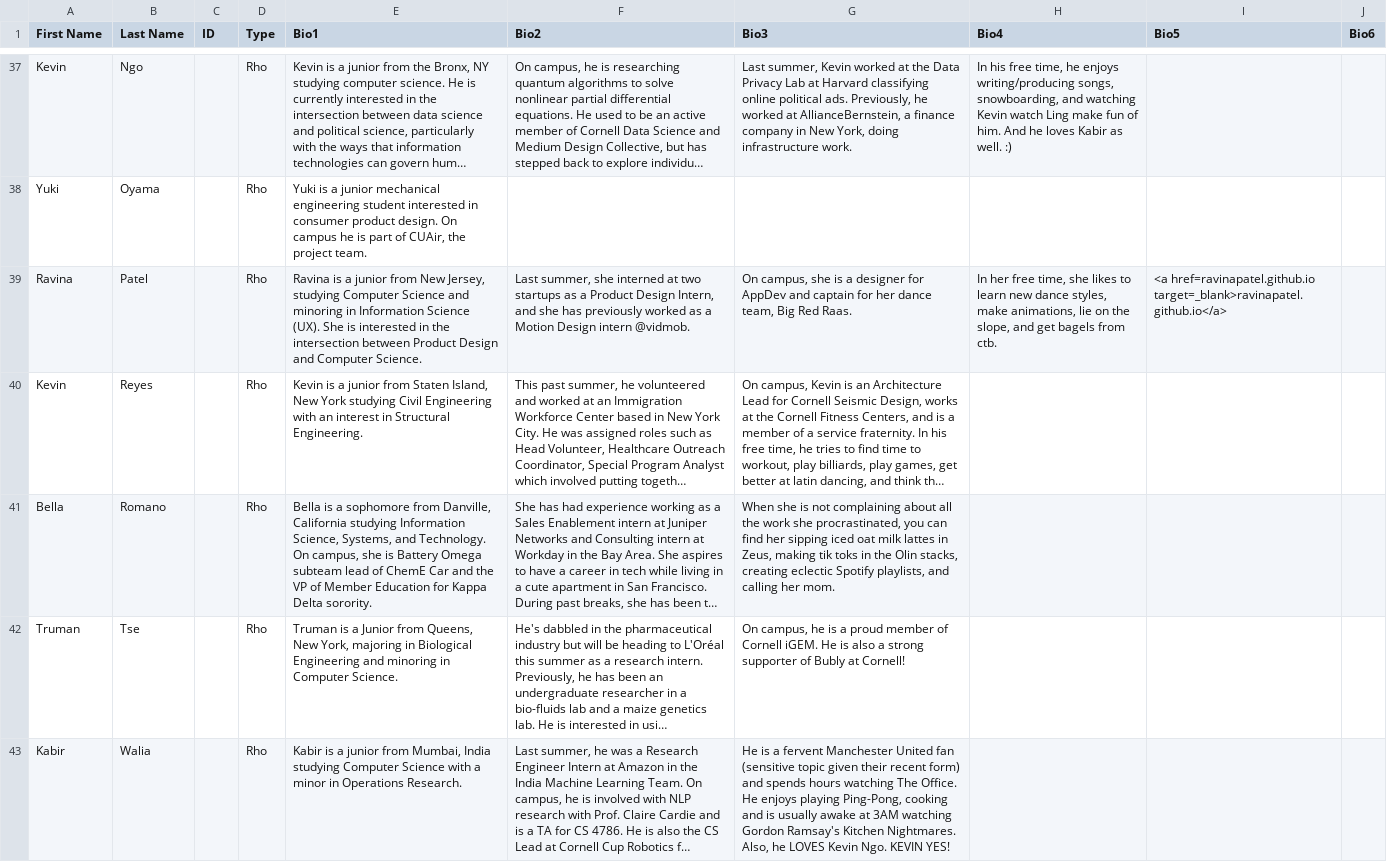
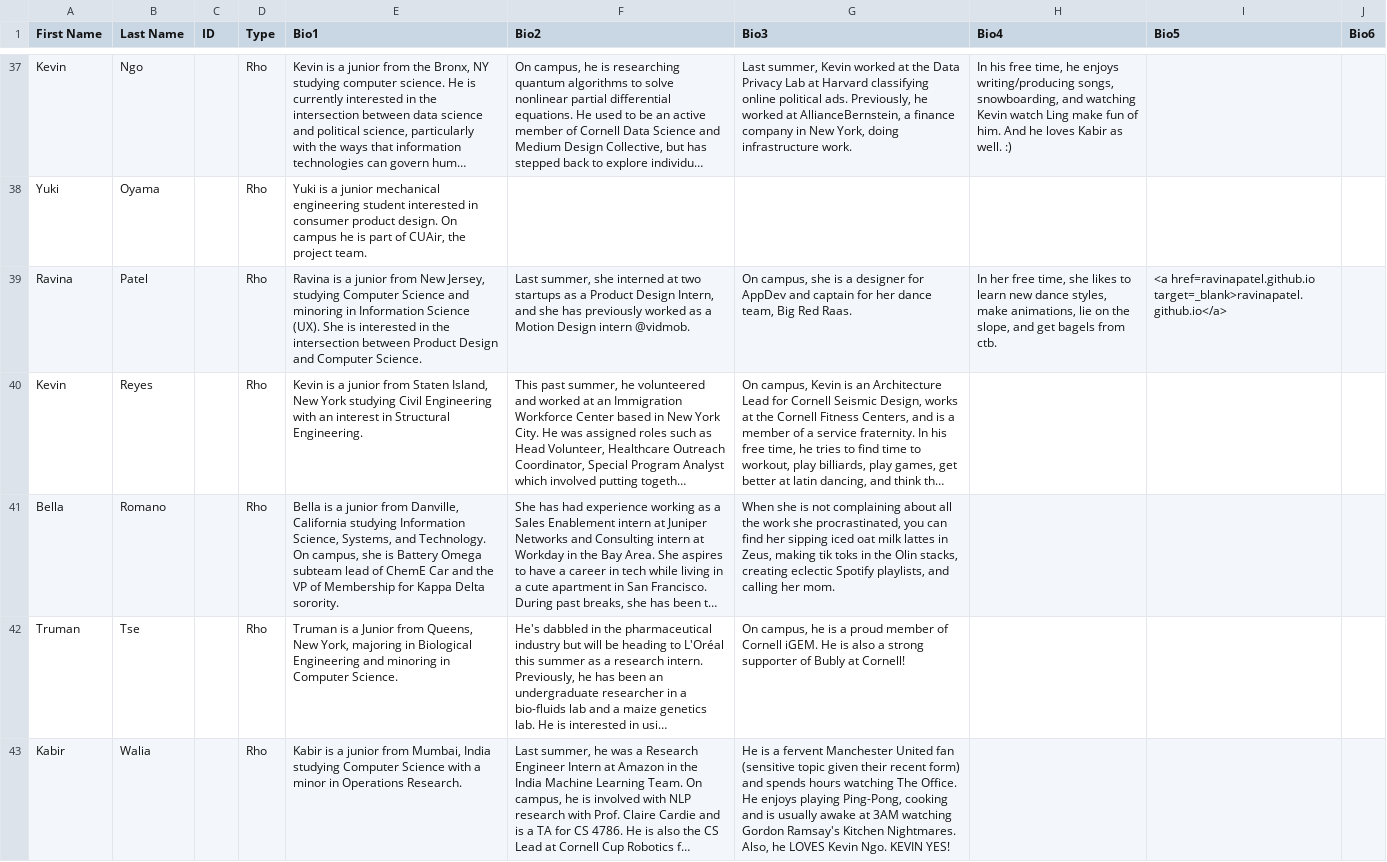
Before and after one commit to cornellWebmaster/ttFlask, a TSV file: data/brothers/brothers.tsv, drawn as a sheet; only a part is shown, gaps mark what is left out; long unchanged cells end in …; the diff names each change by its address in the sheet, - before the commit and + after, or states it on an @@ line.

```diff
--- a/data/brothers/brothers.tsv
+++ b/data/brothers/brothers.tsv
-E41 (Bio1): …is a sophomore from Danville, California studying Information Science, Systems, and Technology. On campus, she is Battery Omega subteam lead of ChemE Car and the VP of Member Education for Kappa…
+E41 (Bio1): …is a junior from Danville, California studying Information Science, Systems, and Technology. On campus, she is Battery Omega subteam lead of ChemE Car and the VP of Membership for Kappa…
```
Also changed, not shown: data/brothers/semester.tsv.
